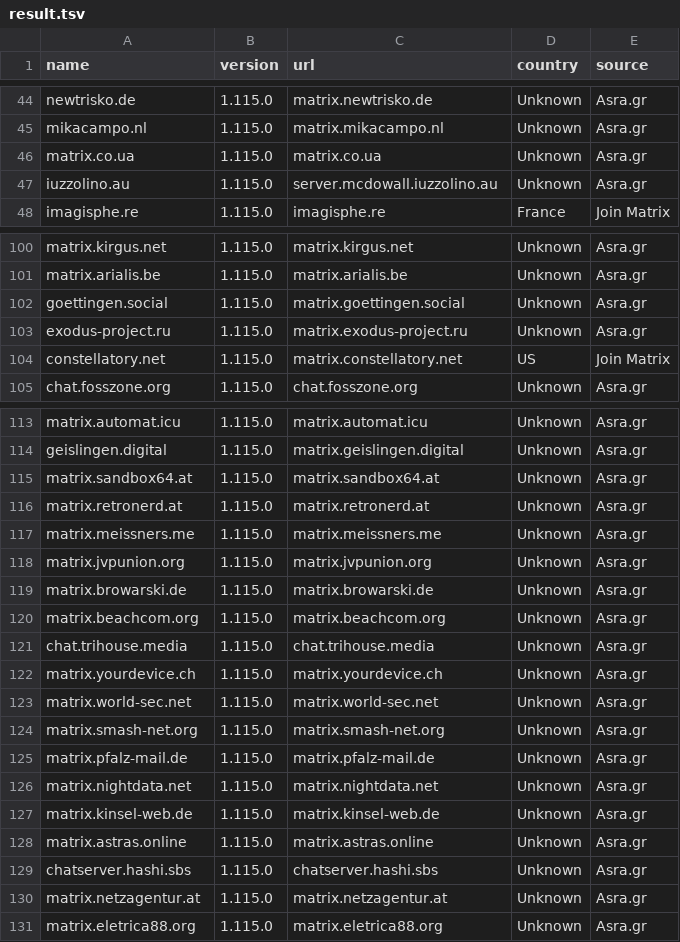
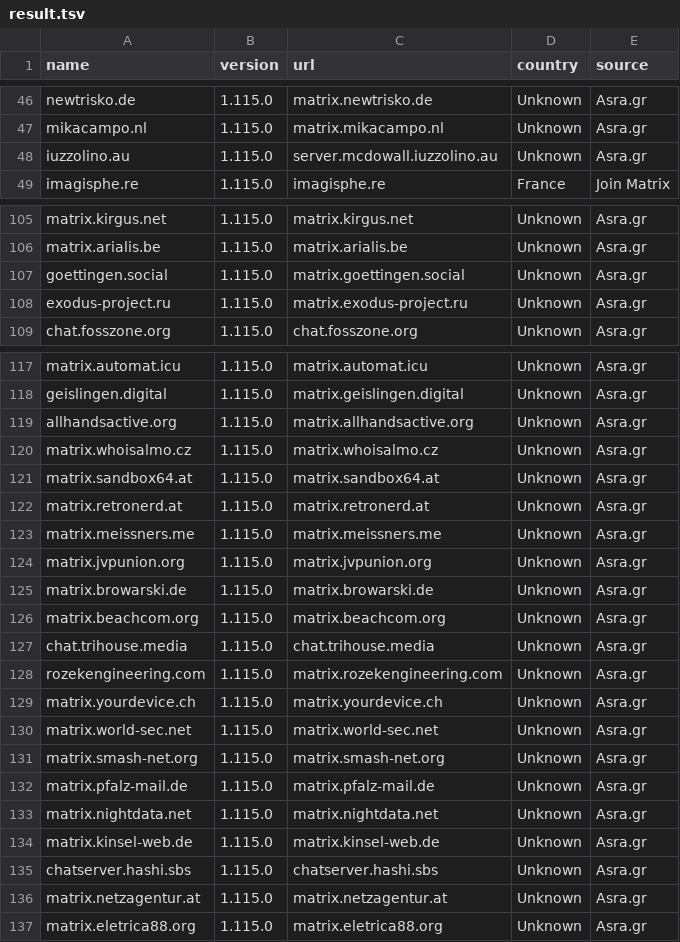
Before and after one commit to tatsumoto-ren/matrix, a TSV file: result.tsv, drawn as a sheet; only a part is shown, gaps mark what is left out; the diff covers the shown part only.

```diff
--- a/result.tsv
+++ b/result.tsv
@@ -45,3 +47,2 @@ newtrisko.de	1.115.0	matrix.newtrisko.de	Unknown	Asra.gr
 mikacampo.nl	1.115.0	matrix.mikacampo.nl	Unknown	Asra.gr
-matrix.co.ua	1.115.0	matrix.co.ua	Unknown	Asra.gr
 iuzzolino.au	1.115.0	server.mcdowall.iuzzolino.au	Unknown	Asra.gr
@@ -103,3 +108,2 @@ goettingen.social	1.115.0	matrix.goettingen.social	Unknown	Asra.gr
 exodus-project.ru	1.115.0	matrix.exodus-project.ru	Unknown	Asra.gr
-constellatory.net	1.115.0	matrix.constellatory.net	US	Join Matrix
 chat.fosszone.org	1.115.0	chat.fosszone.org	Unknown	Asra.gr
@@ -114,2 +118,4 @@ matrix.automat.icu	1.115.0	matrix.automat.icu	Unknown	Asra.gr
 geislingen.digital	1.115.0	matrix.geislingen.digital	Unknown	Asra.gr
+allhandsactive.org	1.115.0	matrix.allhandsactive.org	Unknown	Asra.gr
+matrix.whoisalmo.cz	1.115.0	matrix.whoisalmo.cz	Unknown	Asra.gr
 matrix.sandbox64.at	1.115.0	matrix.sandbox64.at	Unknown	Asra.gr
@@ -121,2 +127,3 @@ matrix.beachcom.org	1.115.0	matrix.beachcom.org	Unknown	Asra.gr
 chat.trihouse.media	1.115.0	chat.trihouse.media	Unknown	Asra.gr
+rozekengineering.com	1.115.0	matrix.rozekengineering.com	Unknown	Asra.gr
 matrix.yourdevice.ch	1.115.0	matrix.yourdevice.ch	Unknown	Asra.gr
@@ -127,3 +134,2 @@ matrix.nightdata.net	1.115.0	matrix.nightdata.net	Unknown	Asra.gr
 matrix.kinsel-web.de	1.115.0	matrix.kinsel-web.de	Unknown	Asra.gr
-matrix.astras.online	1.115.0	matrix.astras.online	Unknown	Asra.gr
 chatserver.hashi.sbs	1.115.0	chatserver.hashi.sbs	Unknown	Asra.gr
```
Also changed, not shown: 10 added rows, 9 removed rows and 1 edited cell elsewhere in this file, 1 other file.
